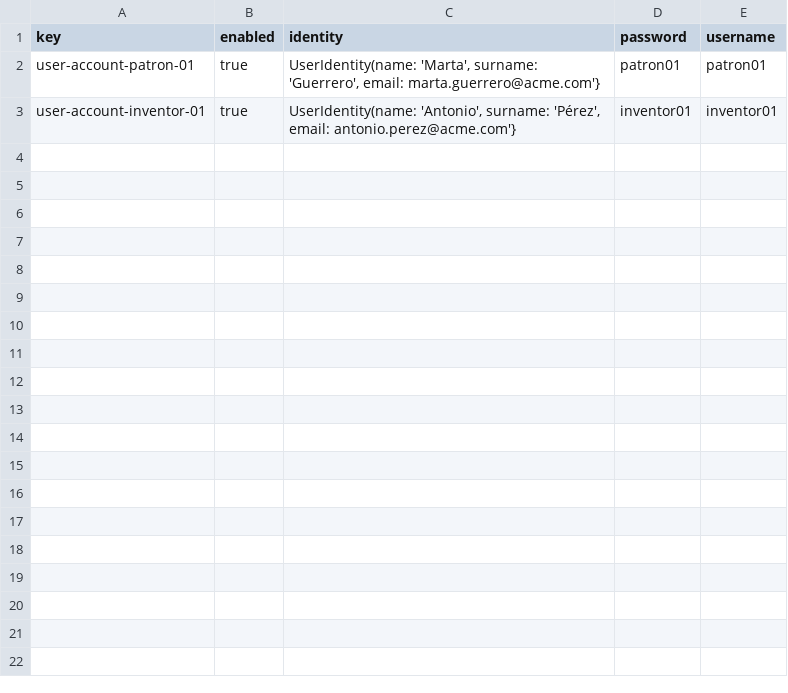
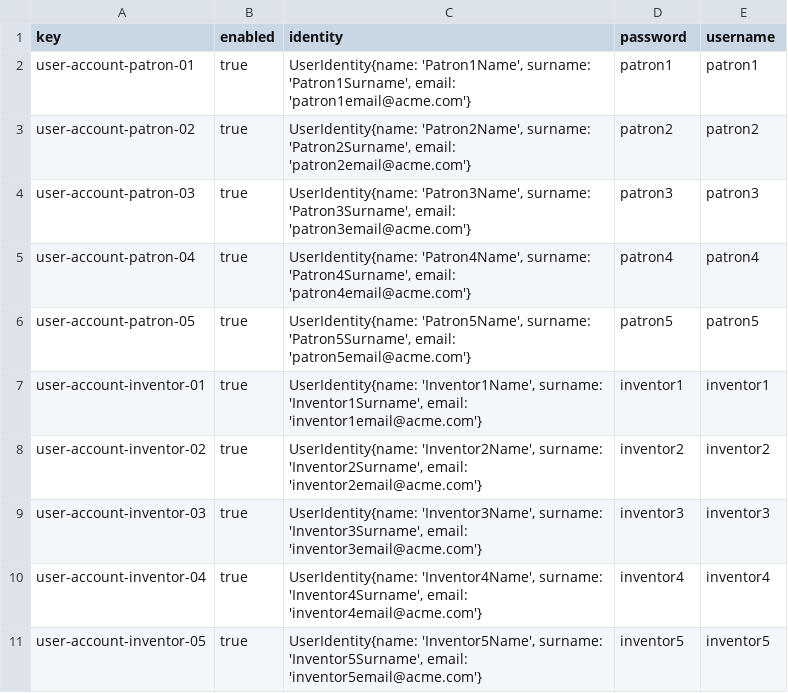
Before and after one commit to mansanrod4/Acme-Toolkits, a CSV file: src/main/webapp/WEB-INF/resources/sample-data/user-account.csv, drawn as a sheet; addresses are those after the commit; the diff names each change by its address in the sheet, - before the commit and + after, or states it on an @@ line.

```diff
--- a/src/main/webapp/WEB-INF/resources/sample-data/user-account.csv
+++ b/src/main/webapp/WEB-INF/resources/sample-data/user-account.csv
-C2 (identity): UserIdentity(name: 'Marta', surname: 'Guerrero', email: marta.guerrero@acme.com'}
+C2 (identity): UserIdentity{name: 'Patron1Name', surname: 'Patron1Surname', email: 'patron1email@acme.com'}
-D2 (password): patron01
+D2 (password): patron1
-E2 (username): patron01
+E2 (username): patron1
+row 3: user-account-patron-02 | true | UserIdentity{name: 'Patron2Name', surname: 'Patron2Surname', email: 'patron2email@acme.com'} | patron2 | patron2
+row 4: user-account-patron-03 | true | UserIdentity{name: 'Patron3Name', surname: 'Patron3Surname', email: 'patron3email@acme.com'} | patron3 | patron3
+row 5: user-account-patron-04 | true | UserIdentity{name: 'Patron4Name', surname: 'Patron4Surname', email: 'patron4email@acme.com'} | patron4 | patron4
+row 6: user-account-patron-05 | true | UserIdentity{name: 'Patron5Name', surname: 'Patron5Surname', email: 'patron5email@acme.com'} | patron5 | patron5
-C7 (identity): UserIdentity(name: 'Antonio', surname: 'Pérez', email: antonio.perez@acme.com'}
+C7 (identity): UserIdentity{name: 'Inventor1Name', surname: 'Inventor1Surname', email: 'inventor1email@acme.com'}
-D7 (password): inventor01
+D7 (password): inventor1
-E7 (username): inventor01
+E7 (username): inventor1
+row 8: user-account-inventor-02 | true | UserIdentity{name: 'Inventor2Name', surname: 'Inventor2Surname', email: 'inventor2email@acme.com'} | inventor2 | inventor2
+row 9: user-account-inventor-03 | true | UserIdentity{name: 'Inventor3Name', surname: 'Inventor3Surname', email: 'inventor3email@acme.com'} | inventor3 | inventor3
+row 10: user-account-inventor-04 | true | UserIdentity{name: 'Inventor4Name', surname: 'Inventor4Surname', email: 'inventor4email@acme.com'} | inventor4 | inventor4
+row 11: user-account-inventor-05 | true | UserIdentity{name: 'Inventor5Name', surname: 'Inventor5Surname', email: 'inventor5email@acme.com'} | inventor5 | inventor5
```
Also changed, not shown: 4 other files.
